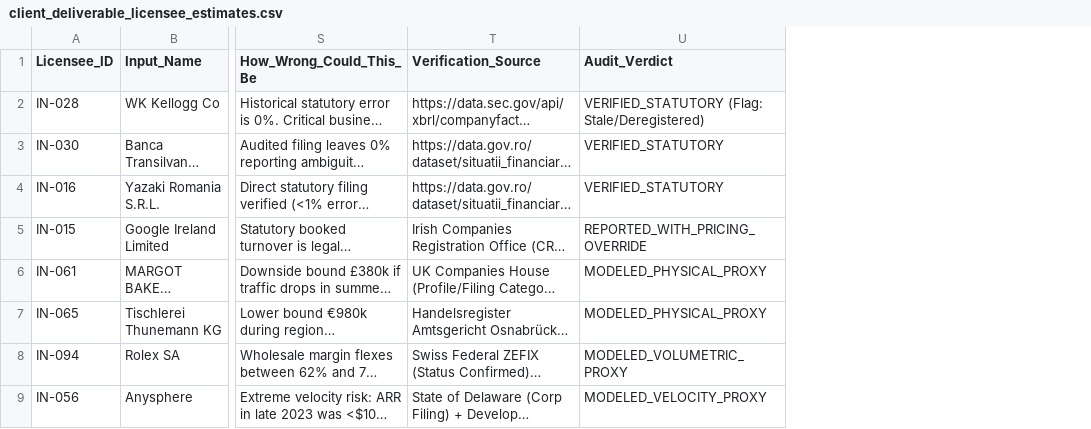
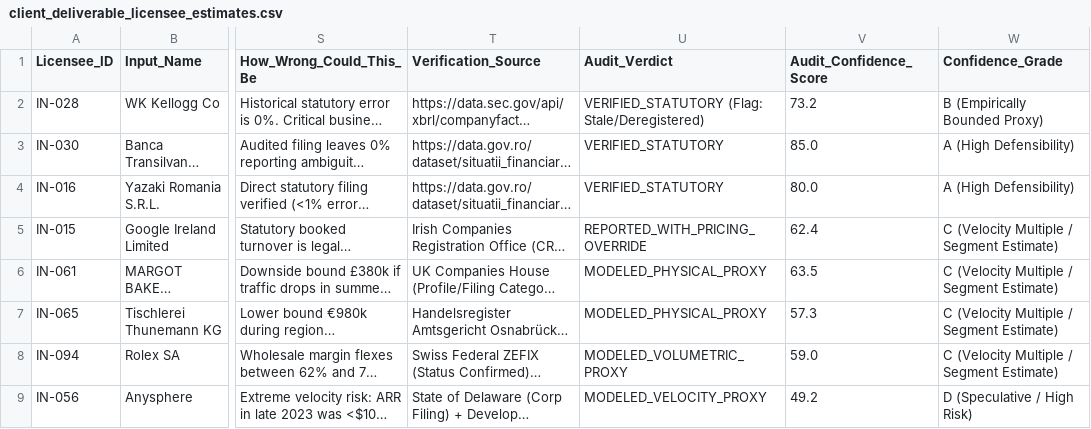
Before and after one commit to RazvanAVESALON/Proiect-Veridion, a CSV file: data/client_deliverable_licensee_estimates.csv, drawn as a sheet; only a part is shown, gaps mark what is left out; long unchanged cells end in …; the diff names each change by its address in the sheet, - before the commit and + after, or states it on an @@ line.

Commit message:
feat: formal confidence scoring engine and 600M scale production architecture (DEC-012)

```diff
--- a/data/client_deliverable_licensee_estimates.csv
+++ b/data/client_deliverable_licensee_estimates.csv
+column V (Audit_Confidence_Score), rows 2-9: 73.2 | 85.0 | 80.0 | 62.4 | 63.5 | 57.3 | 59.0 | 49.2
+column W (Confidence_Grade), rows 2-9: B (Empirically Bounded Proxy) | A (High Defensibility) | A (High Defensibility) | C (Velocity Multiple / Segment Estimate) | C (Velocity Multiple / Segment Estimate) | C (Velocity Multiple / Segment Estimate) | C (Velocity Multiple / Segment Estimate) | D (Speculative / High Risk)
```
Also changed, not shown: 8 other files.
